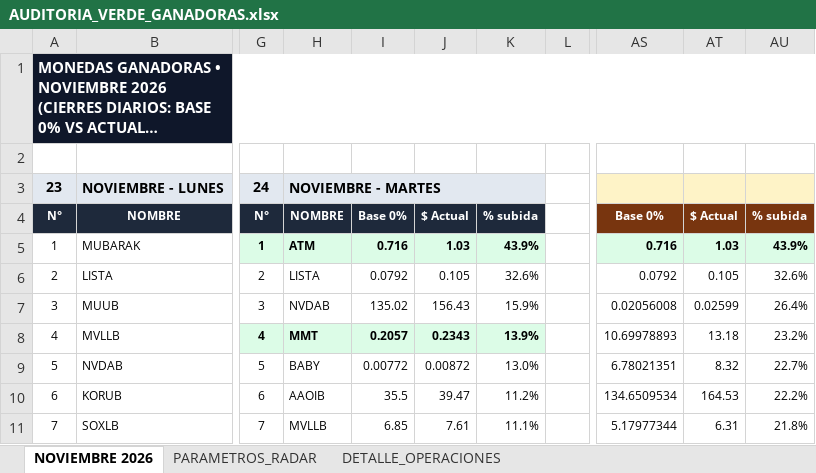
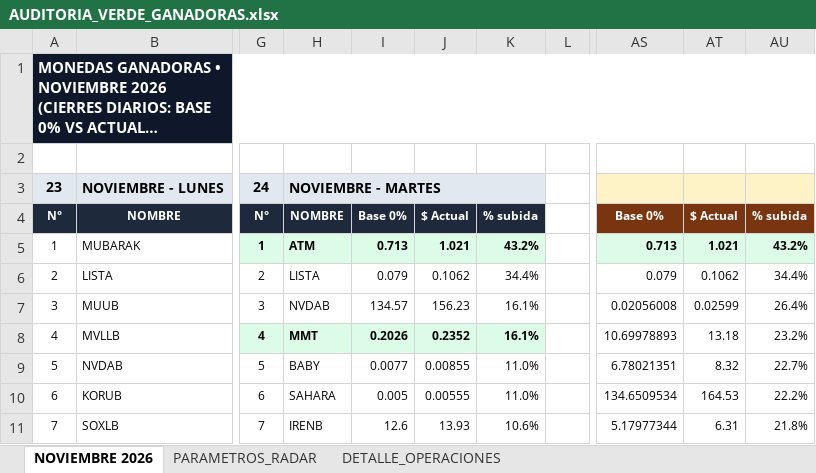
Before and after one commit to kjanoto-coder/panel-cripto, an Excel workbook: AUDITORIA_VERDE_GANADORAS.xlsx, sheet NOVIEMBRE 2026, drawn as a sheet; only a part is shown, gaps mark what is left out; long unchanged cells end in …; values as stored, in another font and other column widths than the file's, no borders; the diff covers the shown part only; the diff names each change by its address in the sheet, - before the commit and + after, or states it on an @@ line.

```diff
--- a/AUDITORIA_VERDE_GANADORAS.xlsx (sheet NOVIEMBRE 2026)
+++ b/AUDITORIA_VERDE_GANADORAS.xlsx (sheet NOVIEMBRE 2026)
-I5: 0.716
+I5: 0.713
-J5: 1.03
+J5: 1.021
-K5: 43.9%
+K5: 43.2%
-AS5: 0.716
+AS5: 0.713
-AT5: 1.03
+AT5: 1.021
-AU5: 43.9%
+AU5: 43.2%
-I6: 0.0792
+I6: 0.079
-J6: 0.105
+J6: 0.1062
-K6: 32.6%
+K6: 34.4%
-AS6: 0.0792
+AS6: 0.079
-AT6: 0.105
+AT6: 0.1062
-AU6: 32.6%
+AU6: 34.4%
-I7: 135.02
+I7: 134.57
-J7: 156.43
+J7: 156.23
-K7: 15.9%
+K7: 16.1%
-I8: 0.2057
+I8: 0.2026
-J8: 0.2343
+J8: 0.2352
-K8: 13.9%
+K8: 16.1%
-I9: 0.00772
+I9: 0.0077
-J9: 0.00872
+J9: 0.00855
-K9: 13.0%
+K9: 11.0%
-H10: AAOIB
+H10: SAHARA
-I10: 35.5
+I10: 0.005
-J10: 39.47
+J10: 0.00555
-K10: 11.2%
+K10: 11.0%
-H11: MVLLB
+H11: IRENB
-I11: 6.85
+I11: 12.6
-J11: 7.61
+J11: 13.93
-K11: 11.1%
+K11: 10.6%
```
Also changed, not shown: 86 edited cells and cell formats elsewhere in this sheet, sheet DETALLE_OPERACIONES, sheet PARAMETROS_RADAR, 1 other file.
